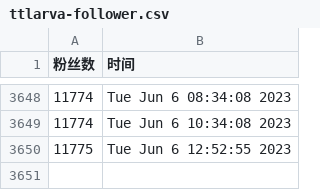
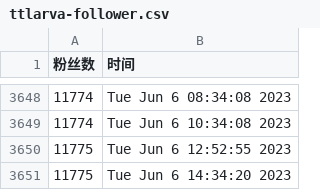
Before and after one commit to doombeaker/Larva, a CSV file: scripts/ttlarva-follower.csv, drawn as a sheet; only a part is shown, gaps mark what is left out.

Commit message:
update followers count daily

```diff
--- a/scripts/ttlarva-follower.csv
+++ b/scripts/ttlarva-follower.csv
@@ -3650 +3650,2 @@
 11775,Tue Jun  6 12:52:55 2023
+11775,Tue Jun  6 14:34:20 2023
```
